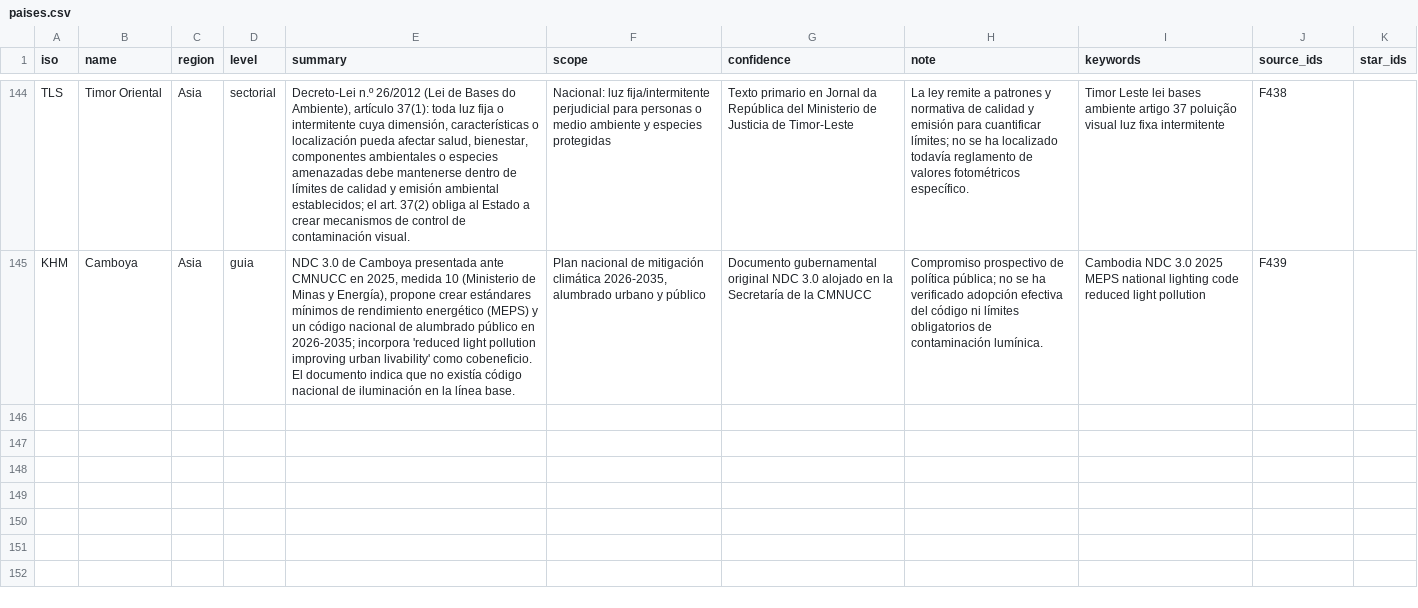
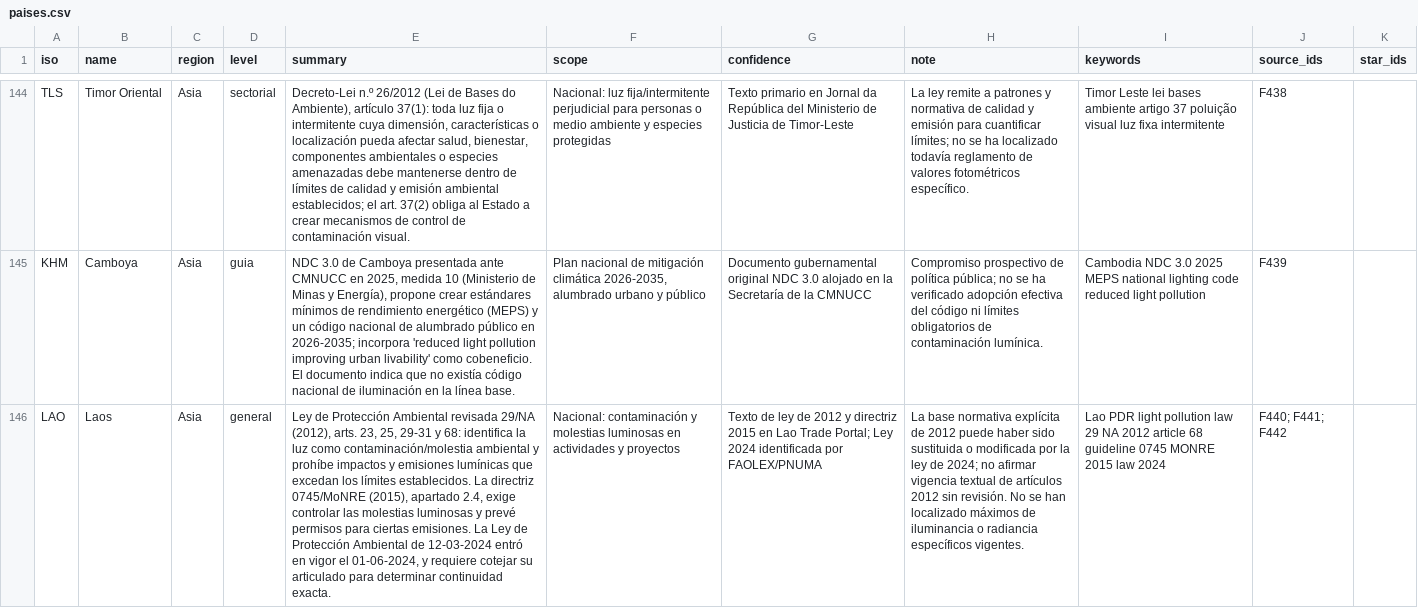
Before and after one commit to pmisson/atlas-luz-nocturna, a CSV file: data/paises.csv, drawn as a sheet; only a part is shown, gaps mark what is left out; the diff names each change by its address in the sheet, - before the commit and + after, or states it on an @@ line.

Commit message:
Documentar Laos: contaminacion luminica explicita y cautela reforma 2024

```diff
--- a/data/paises.csv
+++ b/data/paises.csv
+row 146: LAO | Laos | Asia | general | Ley de Protección Ambiental revisada 29/NA (2012), arts. 23, 25, 29-31 y 68: identifica la luz como contaminación/molestia ambiental y prohíbe impactos y emisiones lumínicas que excedan los límites establecidos. La directriz 0745/MoNRE (2015), apartado 2.4, exige controlar las molestias luminosas y prevé permisos para ciertas emisiones. La Ley de Protección Ambiental de 12-03-2024 entró en vigor el 01-06-2024, y requiere cotejar su articulado para determinar continuidad exacta. | Nacional: contaminación y molestias luminosas en actividades y proyectos | Texto de ley de 2012 y directriz 2015 en Lao Trade Portal; Ley 2024 identificada por FAOLEX/PNUMA | La base normativa explícita de 2012 puede haber sido sustituida o modificada por la ley de 2024; no afirmar vigencia textual de artículos 2012 sin revisión. No se han localizado máximos de iluminancia o radiancia específicos vigentes. | Lao PDR light pollution law 29 NA 2012 article 68 guideline 0745 MONRE 2015 law 2024 | F440; F441; F442
```
